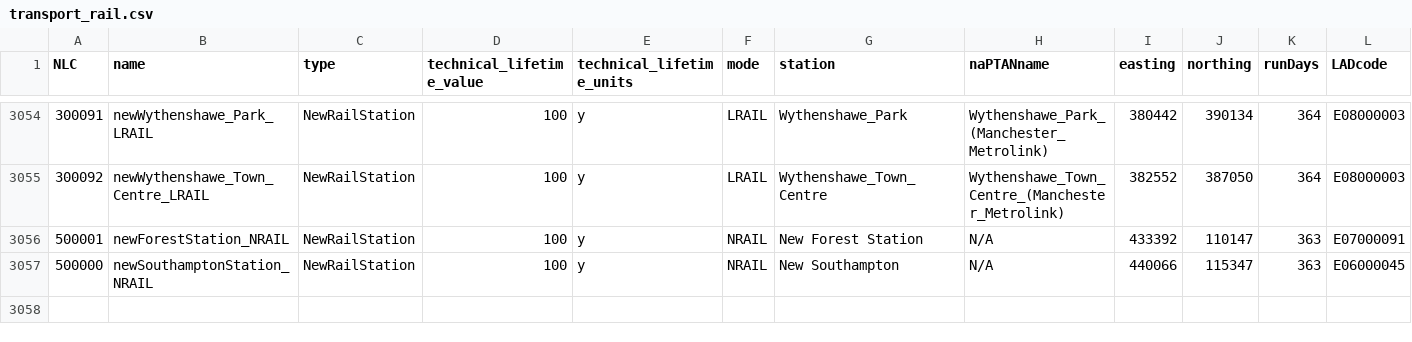
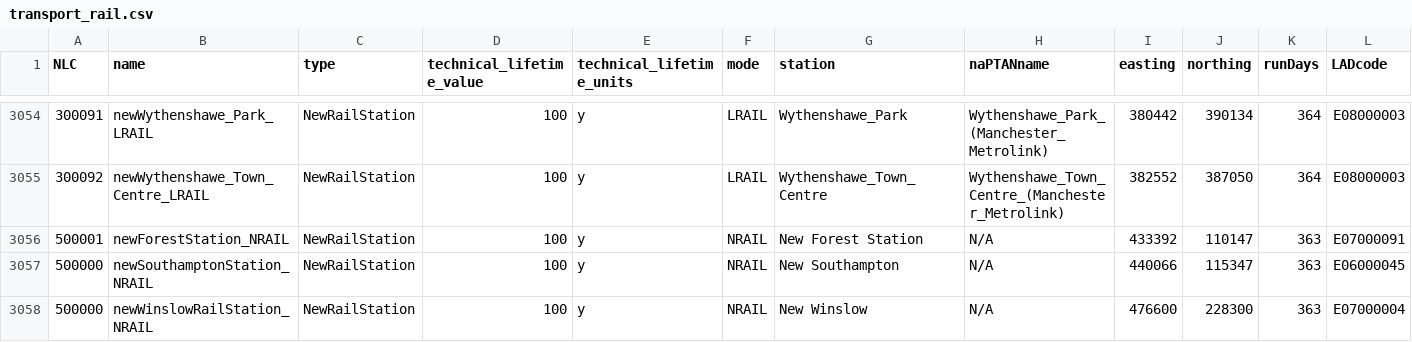
Before and after one commit to nismod/nismod2, a CSV file: data/interventions/transport_rail.csv, drawn as a sheet; only a part is shown, gaps mark what is left out; rows hold the shown columns only; the diff names each change by its address in the sheet, - before the commit and + after, or states it on an @@ line.

Commit message:
Add winslow rail station to list of interventions

```diff
--- a/data/interventions/transport_rail.csv
+++ b/data/interventions/transport_rail.csv
+row 3058: 500000 | newWinslowRailStation_NRAIL | NewRailStation | 100 | y | NRAIL | New Winslow | N/A | 476600 | 228300 | 363 | E07000004
```
